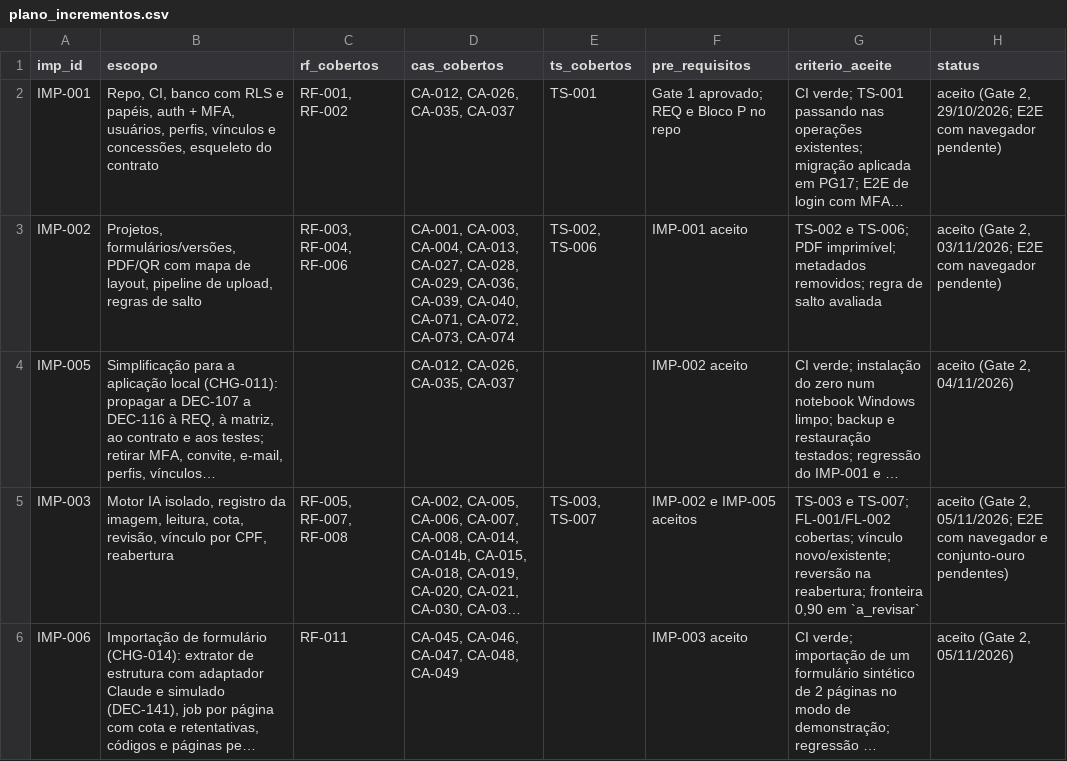
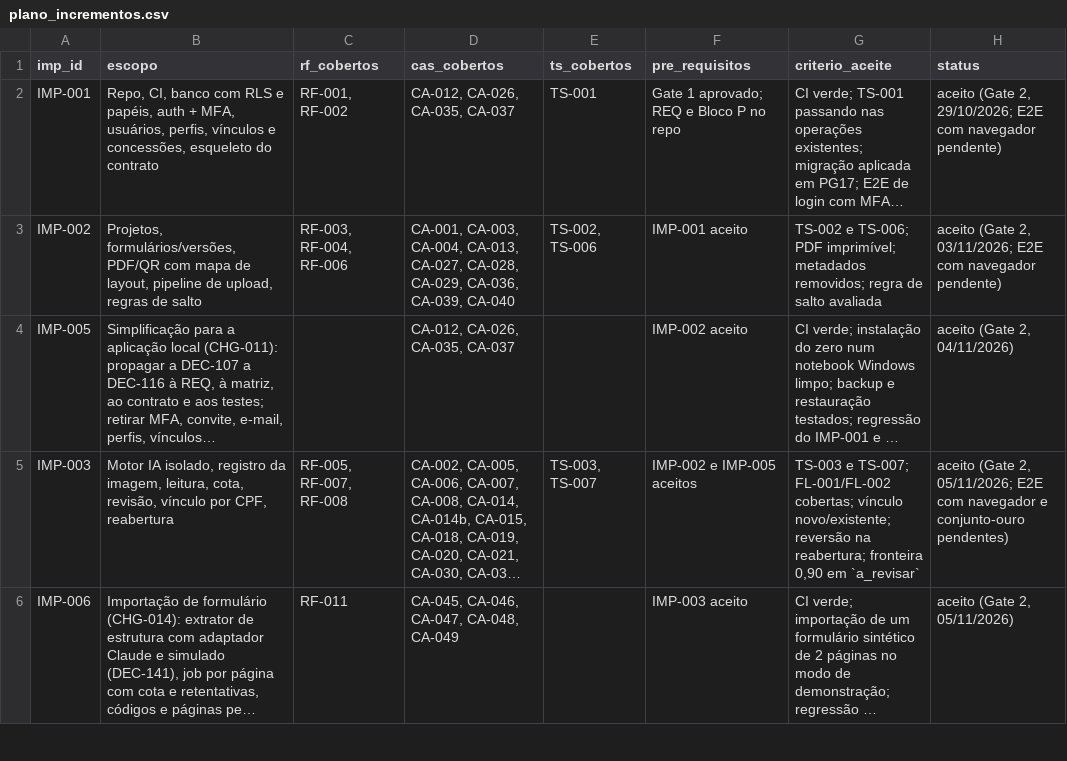
Before and after one commit to carlosyano/minhapesquisa-s2r, a CSV file: registros/plano_incrementos.csv, drawn as a sheet; only a part is shown; long unchanged cells end in …; the diff covers the shown part only; the diff names each change by its address in the sheet, - before the commit and + after, or states it on an @@ line.

```diff
--- a/registros/plano_incrementos.csv
+++ b/registros/plano_incrementos.csv
-D3 (cas_cobertos): …CA-036, CA-039, CA-040, CA-071, CA-072, CA-073, CA-074
+D3 (cas_cobertos): …CA-036, CA-039, CA-040
```
Also changed, not shown: 1 added row elsewhere in this file, registros/controle_mudancas.csv, registros/matriz_rastreabilidade.csv, 4 other files.
